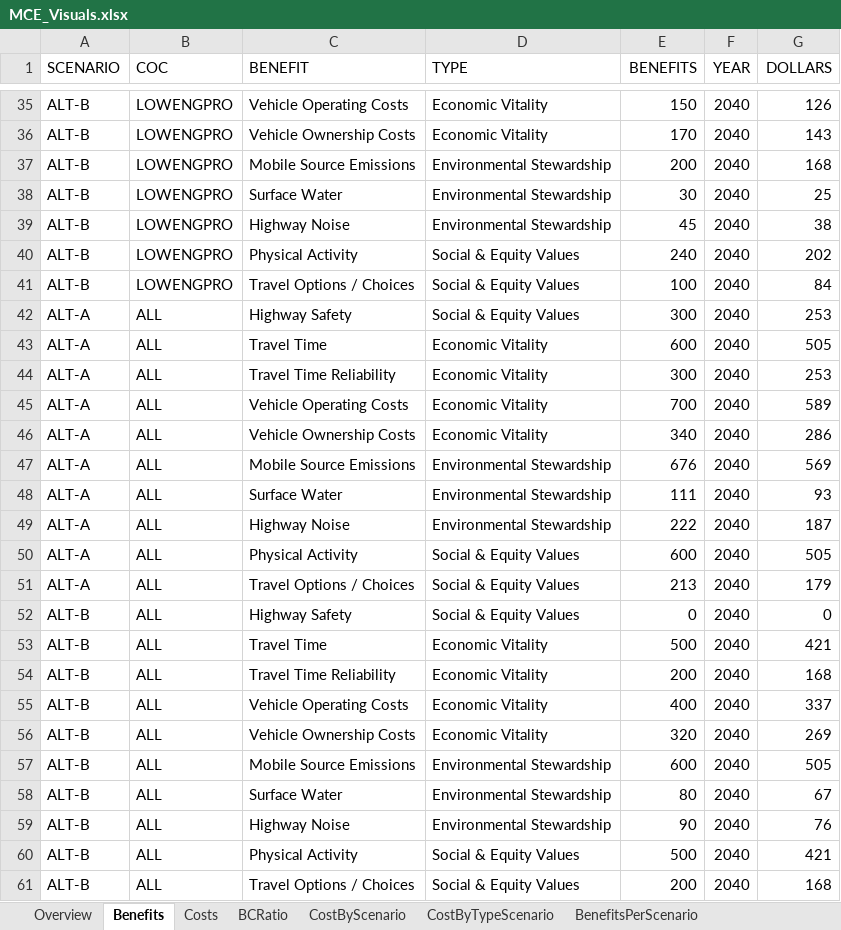
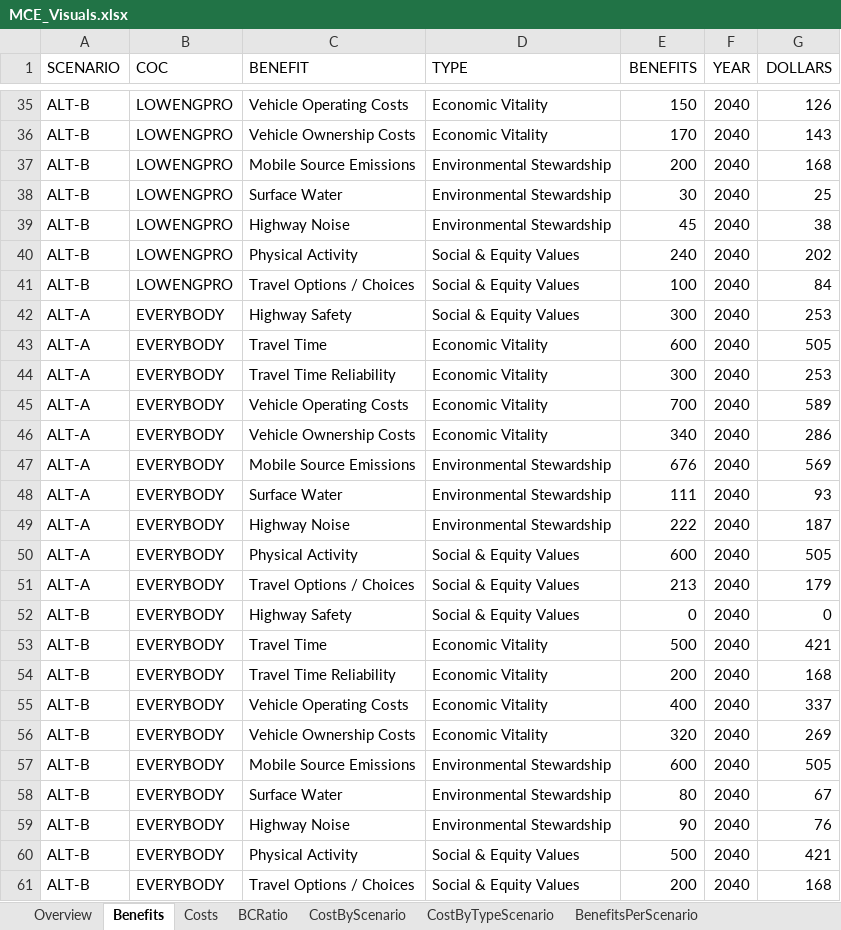
Before and after one commit to MetroModelingServices/metro_mce, an Excel workbook: workbooks/MCE_Visuals.xlsx, sheet Benefits, drawn as a sheet; only a part is shown, gaps mark what is left out; values as stored, in another font and other column widths than the file's, no borders; table styles not drawn; the diff names each change by its address in the sheet, - before the commit and + after, or states it on an @@ line.

```diff
--- a/workbooks/MCE_Visuals.xlsx (sheet Benefits)
+++ b/workbooks/MCE_Visuals.xlsx (sheet Benefits)
-B42:B61 (COC): ALL
+B42:B61 (COC): EVERYBODY
```
Also changed, not shown: sheet BenefitsByScenario, sheet BenefitsRadarByScenario, sheet BenefitsPerScenario, sheet TotalBenefitsPerScenarioCOC, sheet TotalBenefitsPerScenario, sheet TotalBenefitsByScenario, 4 more sheets, formulas that keep their value, charts or pictures, 2 other files.
